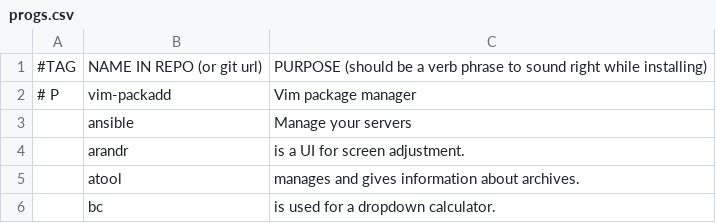
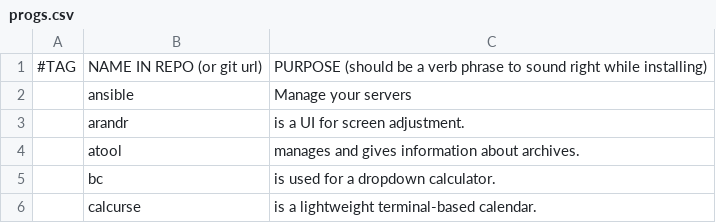
Before and after one commit to divramod/darbs, a CSV file: rice/arch_manjaro_i3/progs.csv, drawn as a sheet; only a part is shown; the shorter side is filled out with more unchanged rows; the diff names each change by its address in the sheet, - before the commit and + after, or states it on an @@ line.

```diff
--- a/rice/arch_manjaro_i3/progs.csv
+++ b/rice/arch_manjaro_i3/progs.csv
-row 2: # P | vim-packadd | Vim package manager
```
Also changed, not shown: 1 other file.
